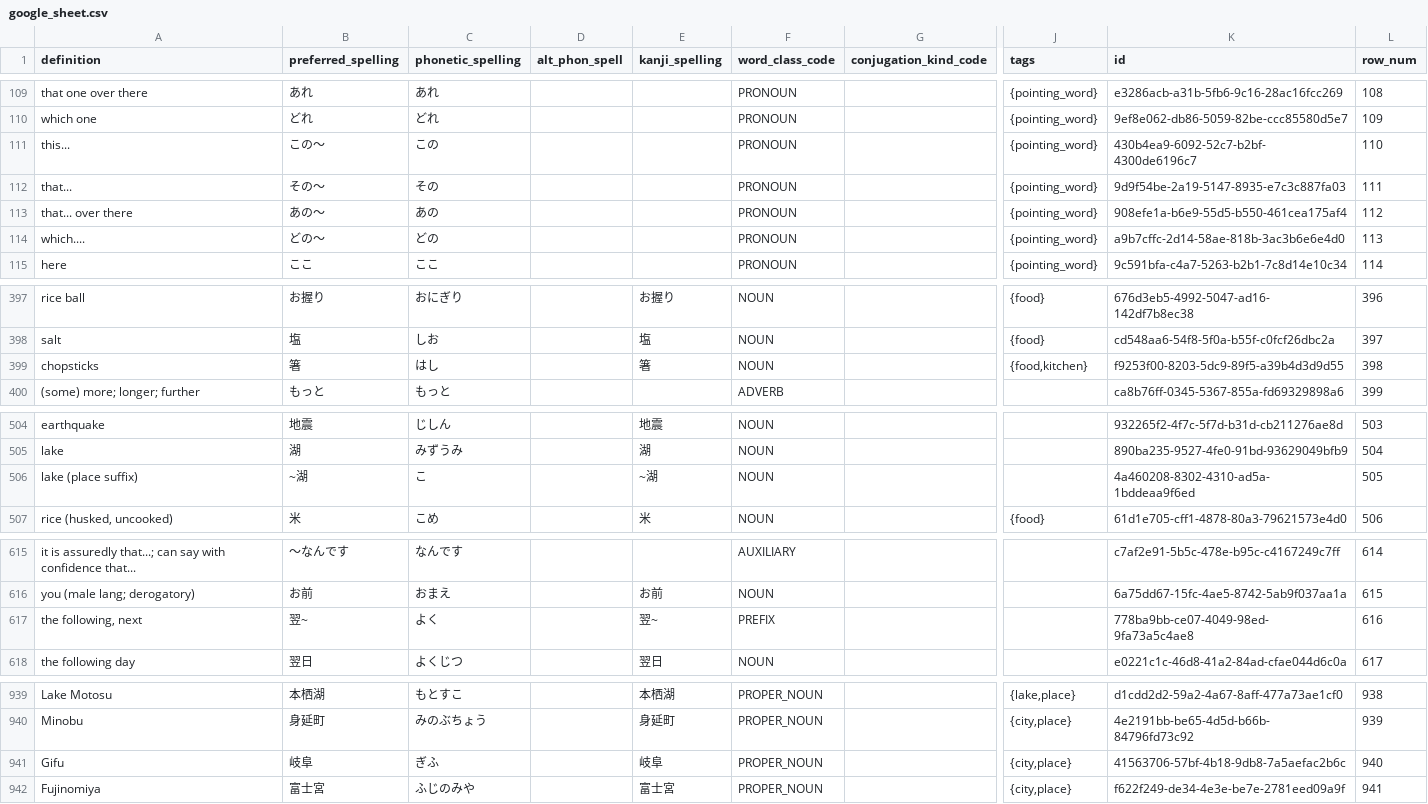
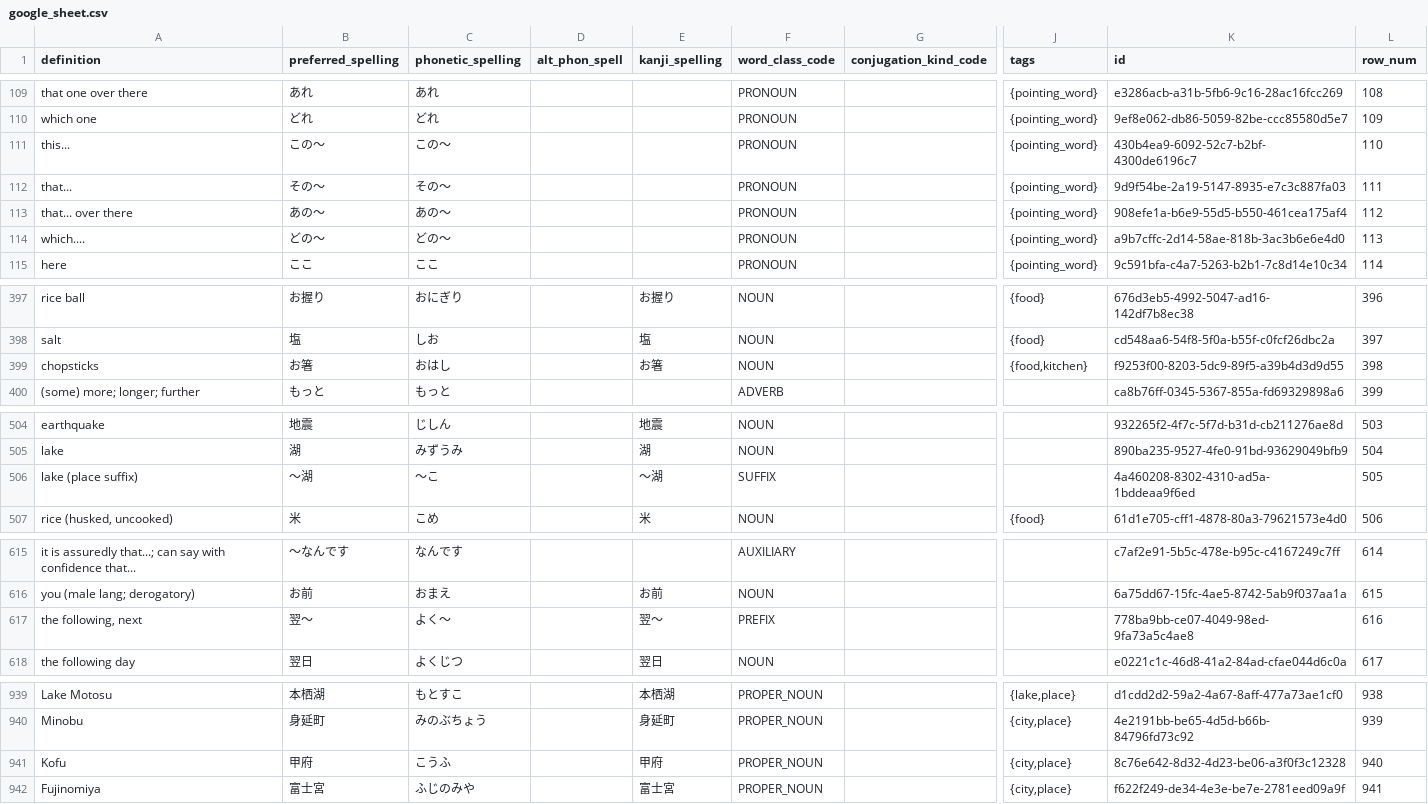
Before and after one commit to paploo/goi, a CSV file: files/vocabulary/google_sheet.csv, drawn as a sheet; only a part is shown, gaps mark what is left out; the diff covers the shown part only; the diff names each change by its address in the sheet, - before the commit and + after, or states it on an @@ line.

```diff
--- a/files/vocabulary/google_sheet.csv
+++ b/files/vocabulary/google_sheet.csv
-C111 (phonetic_spelling): この
+C111 (phonetic_spelling): この〜
-C112 (phonetic_spelling): その
+C112 (phonetic_spelling): その〜
-C113 (phonetic_spelling): あの
+C113 (phonetic_spelling): あの〜
-C114 (phonetic_spelling): どの
+C114 (phonetic_spelling): どの〜
-B399 (preferred_spelling): 箸
+B399 (preferred_spelling): お箸
-C399 (phonetic_spelling): はし
+C399 (phonetic_spelling): おはし
-E399 (kanji_spelling): 箸
+E399 (kanji_spelling): お箸
-B506 (preferred_spelling): ~湖
+B506 (preferred_spelling): 〜湖
-C506 (phonetic_spelling): こ
+C506 (phonetic_spelling): 〜こ
-E506 (kanji_spelling): ~湖
+E506 (kanji_spelling): 〜湖
-F506 (word_class_code): NOUN
+F506 (word_class_code): SUFFIX
-B617 (preferred_spelling): 翌~
+B617 (preferred_spelling): 翌〜
-C617 (phonetic_spelling): よく
+C617 (phonetic_spelling): よく〜
-E617 (kanji_spelling): 翌~
+E617 (kanji_spelling): 翌〜
-A941 (definition): Gifu
+A941 (definition): Kofu
-B941 (preferred_spelling): 岐阜
+B941 (preferred_spelling): 甲府
-C941 (phonetic_spelling): ぎふ
+C941 (phonetic_spelling): こうふ
-E941 (kanji_spelling): 岐阜
+E941 (kanji_spelling): 甲府
-K941 (id): 41563706-57bf-4b18-9db8-7a5aefac2b6c
+K941 (id): 8c76e642-8d32-4d23-be06-a3f0f3c12328
```
Also changed, not shown: 4 edited cells elsewhere in this file, files/grammar/anki.csv, files/vocabulary/anki.csv, 4 other files.
